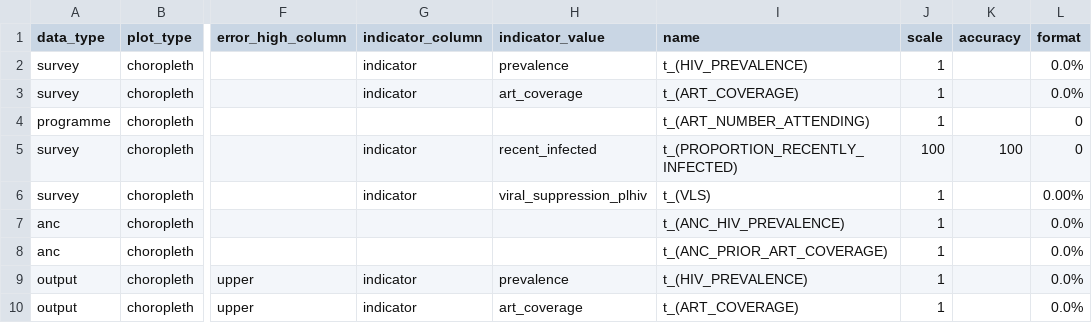
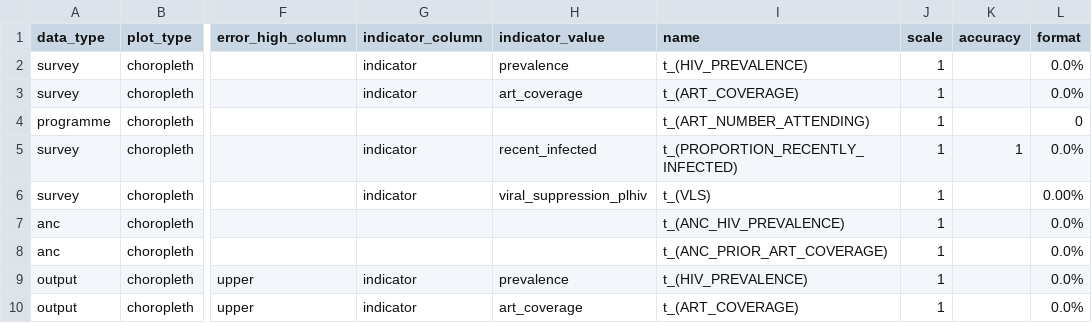
Before and after one commit to mrc-ide/naomi, a CSV file: inst/metadata/metadata.csv, drawn as a sheet; only a part is shown, gaps mark what is left out; the diff names each change by its address in the sheet, - before the commit and + after, or states it on an @@ line.

Commit message:
fix % recently infected display format to be percentage 0.0%

```diff
--- a/inst/metadata/metadata.csv
+++ b/inst/metadata/metadata.csv
-J5 (scale): 100
+J5 (scale): 1
-K5 (accuracy): 100
+K5 (accuracy): 1
-L5 (format): 0
+L5 (format): 0.0%
```
